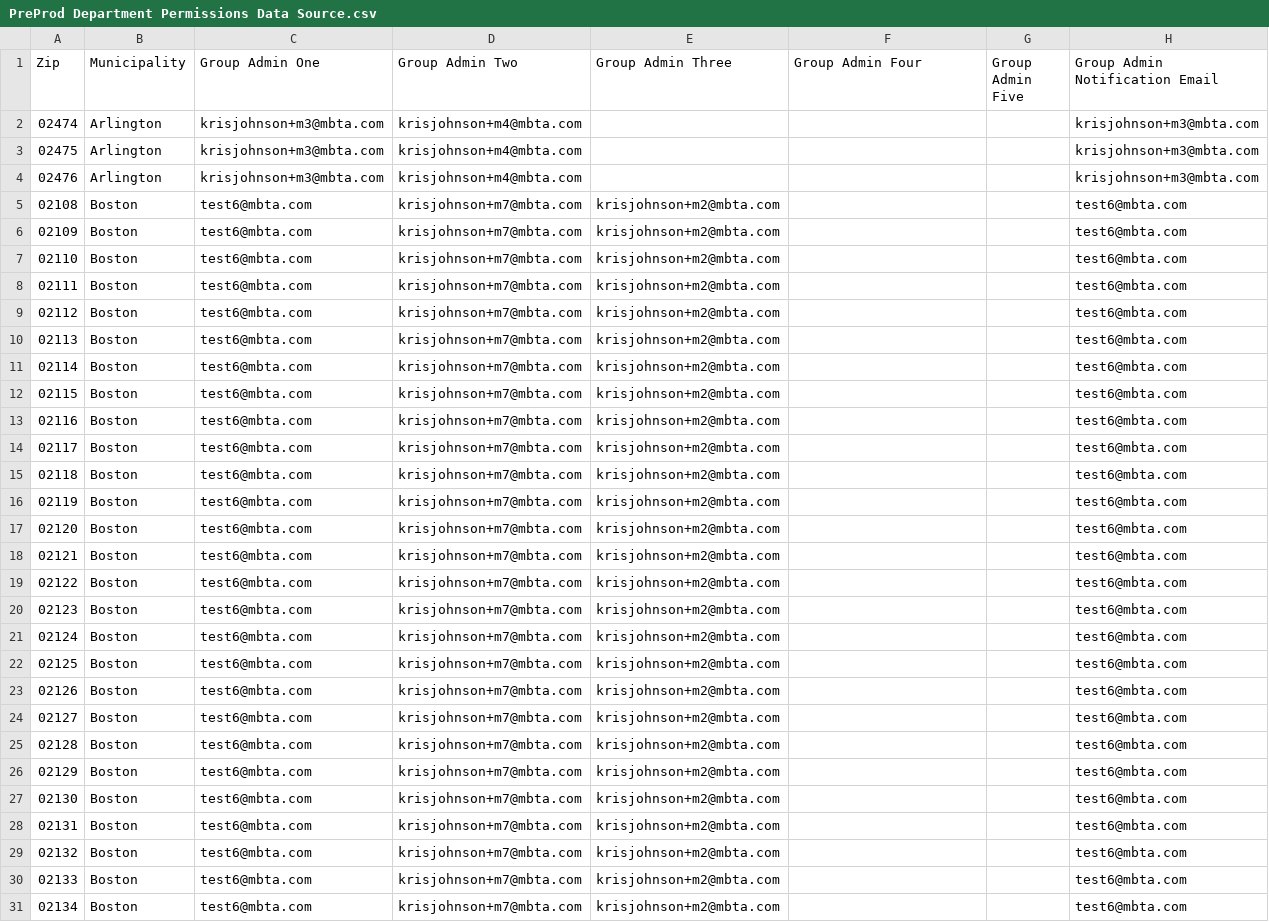
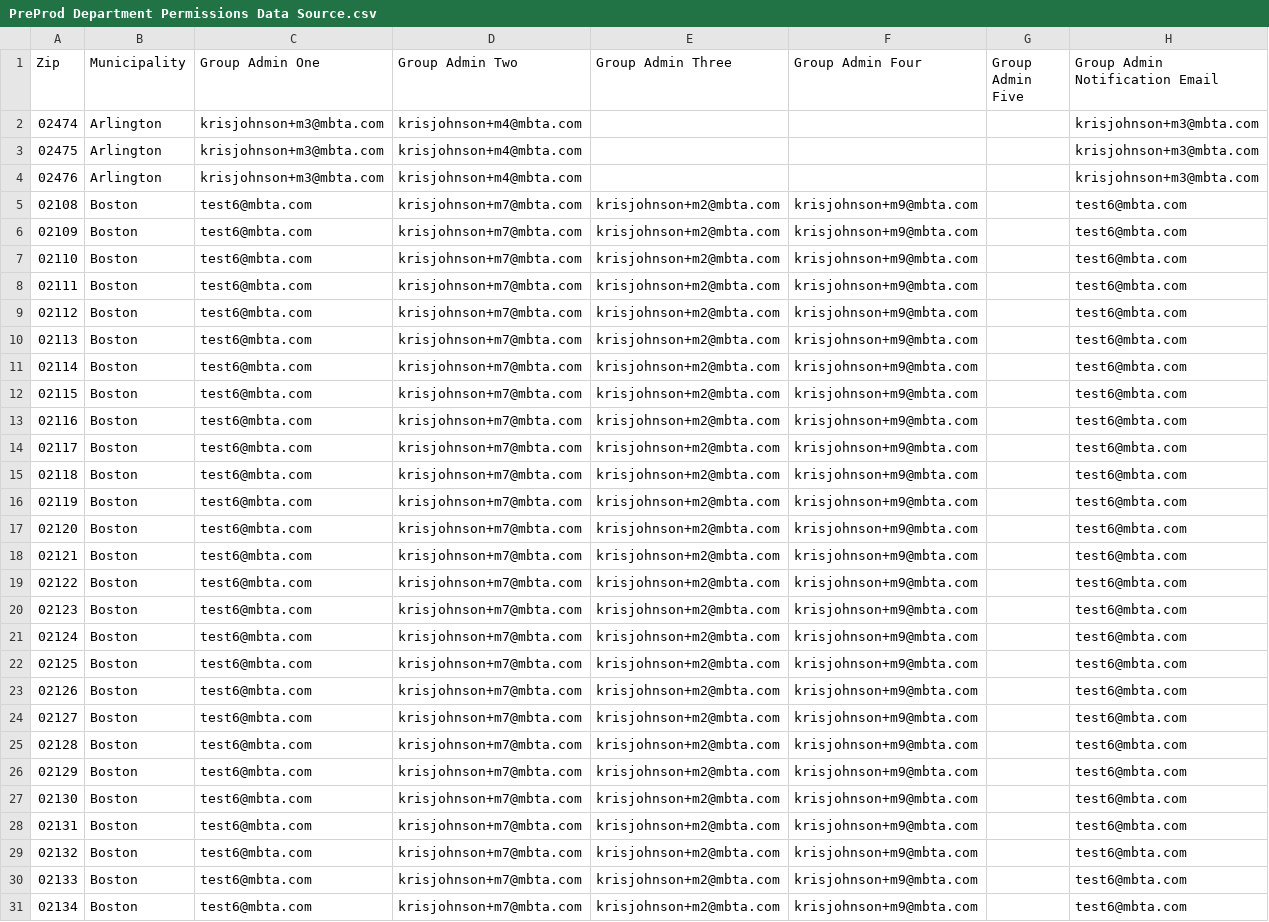
Before and after one commit to mbta/reduced_fares, a CSV file: data_sources/PreProd Department Permissions Data Source.csv, drawn as a sheet; only a part is shown; the diff covers the shown part only.

Commit message:
add fourth admin to preprod data source to mirror prod

```diff
--- a/data_sources/PreProd Department Permissions Data Source.csv
+++ b/data_sources/PreProd Department Permissions Data Source.csv
@@ -4,28 +4,28 @@
 02476,Arlington,krisjohnson+m3@mbta.com,krisjohnson+m4@mbta.com,,,,krisjohnson+m3@mbta.com
-02108,Boston,test6@mbta.com,krisjohnson+m7@mbta.com,krisjohnson+m2@mbta.com,,,test6@mbta.com
-02109,Boston,test6@mbta.com,krisjohnson+m7@mbta.com,krisjohnson+m2@mbta.com,,,test6@mbta.com
-02110,Boston,test6@mbta.com,krisjohnson+m7@mbta.com,krisjohnson+m2@mbta.com,,,test6@mbta.com
-02111,Boston,test6@mbta.com,krisjohnson+m7@mbta.com,krisjohnson+m2@mbta.com,,,test6@mbta.com
-02112,Boston,test6@mbta.com,krisjohnson+m7@mbta.com,krisjohnson+m2@mbta.com,,,test6@mbta.com
-02113,Boston,test6@mbta.com,krisjohnson+m7@mbta.com,krisjohnson+m2@mbta.com,,,test6@mbta.com
-02114,Boston,test6@mbta.com,krisjohnson+m7@mbta.com,krisjohnson+m2@mbta.com,,,test6@mbta.com
-02115,Boston,test6@mbta.com,krisjohnson+m7@mbta.com,krisjohnson+m2@mbta.com,,,test6@mbta.com
-02116,Boston,test6@mbta.com,krisjohnson+m7@mbta.com,krisjohnson+m2@mbta.com,,,test6@mbta.com
-02117,Boston,test6@mbta.com,krisjohnson+m7@mbta.com,krisjohnson+m2@mbta.com,,,test6@mbta.com
-02118,Boston,test6@mbta.com,krisjohnson+m7@mbta.com,krisjohnson+m2@mbta.com,,,test6@mbta.com
-02119,Boston,test6@mbta.com,krisjohnson+m7@mbta.com,krisjohnson+m2@mbta.com,,,test6@mbta.com
-02120,Boston,test6@mbta.com,krisjohnson+m7@mbta.com,krisjohnson+m2@mbta.com,,,test6@mbta.com
-02121,Boston,test6@mbta.com,krisjohnson+m7@mbta.com,krisjohnson+m2@mbta.com,,,test6@mbta.com
-02122,Boston,test6@mbta.com,krisjohnson+m7@mbta.com,krisjohnson+m2@mbta.com,,,test6@mbta.com
-02123,Boston,test6@mbta.com,krisjohnson+m7@mbta.com,krisjohnson+m2@mbta.com,,,test6@mbta.com
-02124,Boston,test6@mbta.com,krisjohnson+m7@mbta.com,krisjohnson+m2@mbta.com,,,test6@mbta.com
-02125,Boston,test6@mbta.com,krisjohnson+m7@mbta.com,krisjohnson+m2@mbta.com,,,test6@mbta.com
-02126,Boston,test6@mbta.com,krisjohnson+m7@mbta.com,krisjohnson+m2@mbta.com,,,test6@mbta.com
-02127,Boston,test6@mbta.com,krisjohnson+m7@mbta.com,krisjohnson+m2@mbta.com,,,test6@mbta.com
-02128,Boston,test6@mbta.com,krisjohnson+m7@mbta.com,krisjohnson+m2@mbta.com,,,test6@mbta.com
-02129,Boston,test6@mbta.com,krisjohnson+m7@mbta.com,krisjohnson+m2@mbta.com,,,test6@mbta.com
-02130,Boston,test6@mbta.com,krisjohnson+m7@mbta.com,krisjohnson+m2@mbta.com,,,test6@mbta.com
-02131,Boston,test6@mbta.com,krisjohnson+m7@mbta.com,krisjohnson+m2@mbta.com,,,test6@mbta.com
-02132,Boston,test6@mbta.com,krisjohnson+m7@mbta.com,krisjohnson+m2@mbta.com,,,test6@mbta.com
-02133,Boston,test6@mbta.com,krisjohnson+m7@mbta.com,krisjohnson+m2@mbta.com,,,test6@mbta.com
-02134,Boston,test6@mbta.com,krisjohnson+m7@mbta.com,krisjohnson+m2@mbta.com,,,test6@mbta.com
+02108,Boston,test6@mbta.com,krisjohnson+m7@mbta.com,krisjohnson+m2@mbta.com,krisjohnson+m9@mbta.com,,test6@mbta.com
+02109,Boston,test6@mbta.com,krisjohnson+m7@mbta.com,krisjohnson+m2@mbta.com,krisjohnson+m9@mbta.com,,test6@mbta.com
+02110,Boston,test6@mbta.com,krisjohnson+m7@mbta.com,krisjohnson+m2@mbta.com,krisjohnson+m9@mbta.com,,test6@mbta.com
+02111,Boston,test6@mbta.com,krisjohnson+m7@mbta.com,krisjohnson+m2@mbta.com,krisjohnson+m9@mbta.com,,test6@mbta.com
+02112,Boston,test6@mbta.com,krisjohnson+m7@mbta.com,krisjohnson+m2@mbta.com,krisjohnson+m9@mbta.com,,test6@mbta.com
+02113,Boston,test6@mbta.com,krisjohnson+m7@mbta.com,krisjohnson+m2@mbta.com,krisjohnson+m9@mbta.com,,test6@mbta.com
+02114,Boston,test6@mbta.com,krisjohnson+m7@mbta.com,krisjohnson+m2@mbta.com,krisjohnson+m9@mbta.com,,test6@mbta.com
+02115,Boston,test6@mbta.com,krisjohnson+m7@mbta.com,krisjohnson+m2@mbta.com,krisjohnson+m9@mbta.com,,test6@mbta.com
+02116,Boston,test6@mbta.com,krisjohnson+m7@mbta.com,krisjohnson+m2@mbta.com,krisjohnson+m9@mbta.com,,test6@mbta.com
+02117,Boston,test6@mbta.com,krisjohnson+m7@mbta.com,krisjohnson+m2@mbta.com,krisjohnson+m9@mbta.com,,test6@mbta.com
+02118,Boston,test6@mbta.com,krisjohnson+m7@mbta.com,krisjohnson+m2@mbta.com,krisjohnson+m9@mbta.com,,test6@mbta.com
+02119,Boston,test6@mbta.com,krisjohnson+m7@mbta.com,krisjohnson+m2@mbta.com,krisjohnson+m9@mbta.com,,test6@mbta.com
+02120,Boston,test6@mbta.com,krisjohnson+m7@mbta.com,krisjohnson+m2@mbta.com,krisjohnson+m9@mbta.com,,test6@mbta.com
+02121,Boston,test6@mbta.com,krisjohnson+m7@mbta.com,krisjohnson+m2@mbta.com,krisjohnson+m9@mbta.com,,test6@mbta.com
+02122,Boston,test6@mbta.com,krisjohnson+m7@mbta.com,krisjohnson+m2@mbta.com,krisjohnson+m9@mbta.com,,test6@mbta.com
+02123,Boston,test6@mbta.com,krisjohnson+m7@mbta.com,krisjohnson+m2@mbta.com,krisjohnson+m9@mbta.com,,test6@mbta.com
+02124,Boston,test6@mbta.com,krisjohnson+m7@mbta.com,krisjohnson+m2@mbta.com,krisjohnson+m9@mbta.com,,test6@mbta.com
+02125,Boston,test6@mbta.com,krisjohnson+m7@mbta.com,krisjohnson+m2@mbta.com,krisjohnson+m9@mbta.com,,test6@mbta.com
+02126,Boston,test6@mbta.com,krisjohnson+m7@mbta.com,krisjohnson+m2@mbta.com,krisjohnson+m9@mbta.com,,test6@mbta.com
+02127,Boston,test6@mbta.com,krisjohnson+m7@mbta.com,krisjohnson+m2@mbta.com,krisjohnson+m9@mbta.com,,test6@mbta.com
+02128,Boston,test6@mbta.com,krisjohnson+m7@mbta.com,krisjohnson+m2@mbta.com,krisjohnson+m9@mbta.com,,test6@mbta.com
+02129,Boston,test6@mbta.com,krisjohnson+m7@mbta.com,krisjohnson+m2@mbta.com,krisjohnson+m9@mbta.com,,test6@mbta.com
+02130,Boston,test6@mbta.com,krisjohnson+m7@mbta.com,krisjohnson+m2@mbta.com,krisjohnson+m9@mbta.com,,test6@mbta.com
+02131,Boston,test6@mbta.com,krisjohnson+m7@mbta.com,krisjohnson+m2@mbta.com,krisjohnson+m9@mbta.com,,test6@mbta.com
+02132,Boston,test6@mbta.com,krisjohnson+m7@mbta.com,krisjohnson+m2@mbta.com,krisjohnson+m9@mbta.com,,test6@mbta.com
+02133,Boston,test6@mbta.com,krisjohnson+m7@mbta.com,krisjohnson+m2@mbta.com,krisjohnson+m9@mbta.com,,test6@mbta.com
+02134,Boston,test6@mbta.com,krisjohnson+m7@mbta.com,krisjohnson+m2@mbta.com,krisjohnson+m9@mbta.com,,test6@mbta.com
```
Also changed, not shown: 23 edited cells elsewhere in this file.
